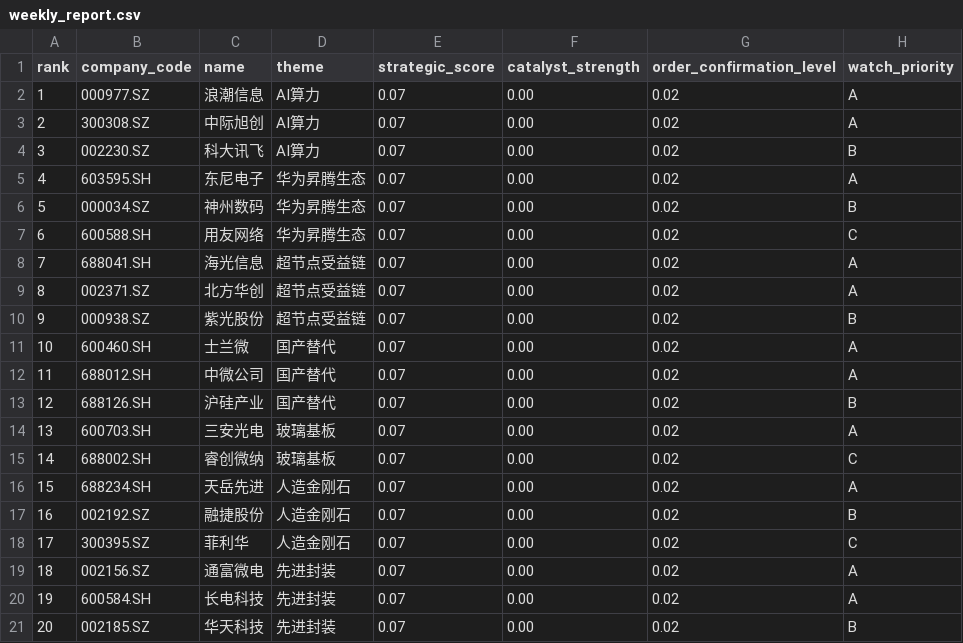
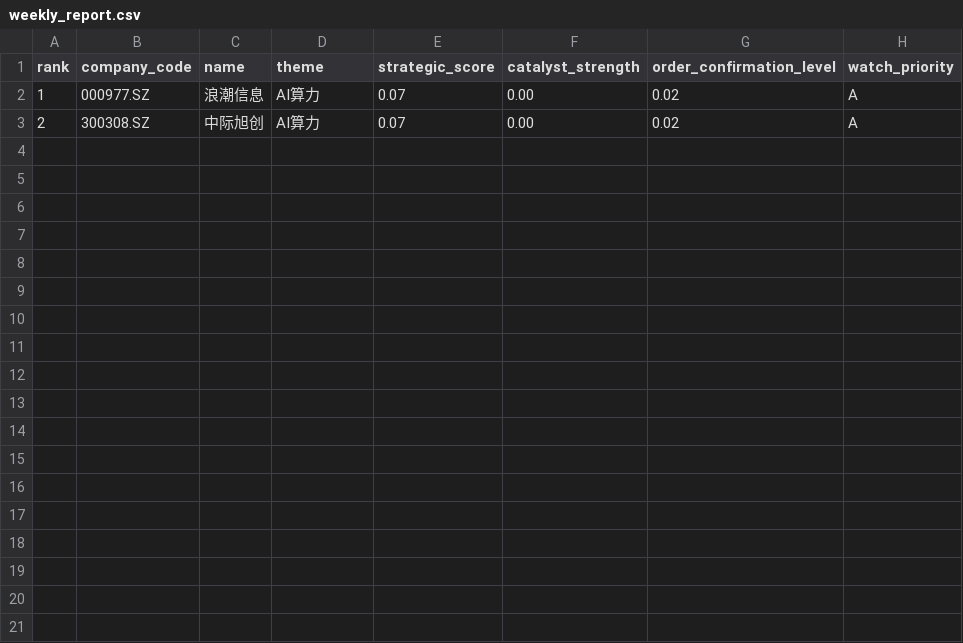
Before and after one commit to krdscent-dev/quant-v7, a CSV file: reports/weekly_report.csv, drawn as a sheet.

```diff
--- a/reports/weekly_report.csv
+++ b/reports/weekly_report.csv
@@ -3,19 +3 @@
 2,300308.SZ,中际旭创,AI算力,0.07,0.00,0.02,A
-3,002230.SZ,科大讯飞,AI算力,0.07,0.00,0.02,B
-4,603595.SH,东尼电子,华为昇腾生态,0.07,0.00,0.02,A
-5,000034.SZ,神州数码,华为昇腾生态,0.07,0.00,0.02,B
-6,600588.SH,用友网络,华为昇腾生态,0.07,0.00,0.02,C
-7,688041.SH,海光信息,超节点受益链,0.07,0.00,0.02,A
-8,002371.SZ,北方华创,超节点受益链,0.07,0.00,0.02,A
-9,000938.SZ,紫光股份,超节点受益链,0.07,0.00,0.02,B
-10,600460.SH,士兰微,国产替代,0.07,0.00,0.02,A
-11,688012.SH,中微公司,国产替代,0.07,0.00,0.02,A
-12,688126.SH,沪硅产业,国产替代,0.07,0.00,0.02,B
-13,600703.SH,三安光电,玻璃基板,0.07,0.00,0.02,A
-14,688002.SH,睿创微纳,玻璃基板,0.07,0.00,0.02,C
-15,688234.SH,天岳先进,人造金刚石,0.07,0.00,0.02,A
-16,002192.SZ,融捷股份,人造金刚石,0.07,0.00,0.02,B
-17,300395.SZ,菲利华,人造金刚石,0.07,0.00,0.02,C
-18,002156.SZ,通富微电,先进封装,0.07,0.00,0.02,A
-19,600584.SH,长电科技,先进封装,0.07,0.00,0.02,A
-20,002185.SZ,华天科技,先进封装,0.07,0.00,0.02,B
```
Also changed, not shown: 14 other files.
